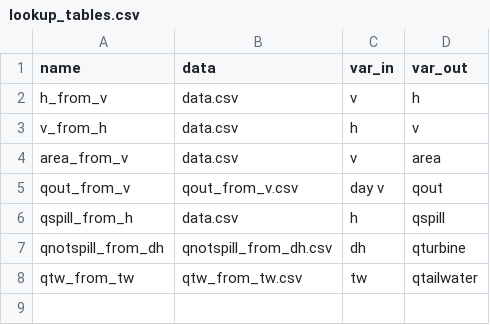
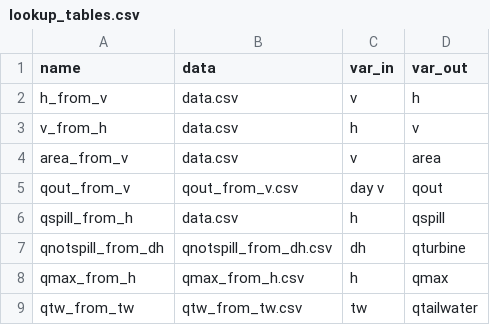
Before and after one commit to Deltares/rtc-tools-simulation, a CSV file: examples/maxq_example/lookup_tables/lookup_tables.csv, drawn as a sheet; the diff names each change by its address in the sheet, - before the commit and + after, or states it on an @@ line.

Commit message:
maxq: include option "Elevation_Qmax_LUT".
Support determining maxq directly based on lookup table qmax_from_h.

```diff
--- a/examples/maxq_example/lookup_tables/lookup_tables.csv
+++ b/examples/maxq_example/lookup_tables/lookup_tables.csv
+row 8: qmax_from_h | qmax_from_h.csv | h | qmax
```
Also changed, not shown: examples/maxq_example/input/plot_table.csv, 7 other files.
